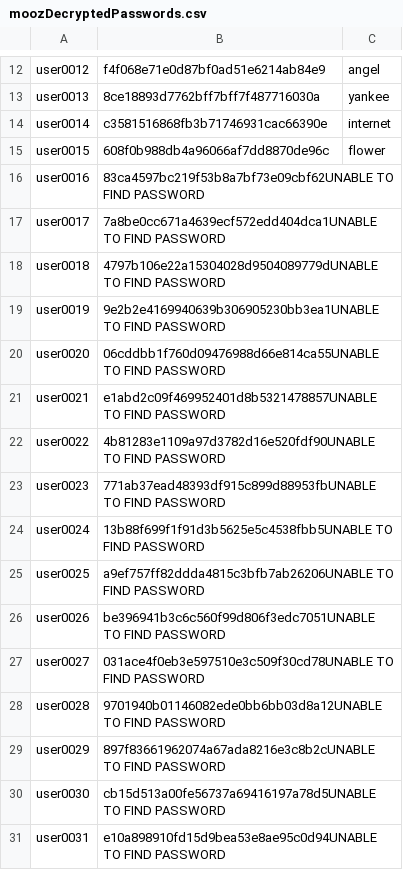
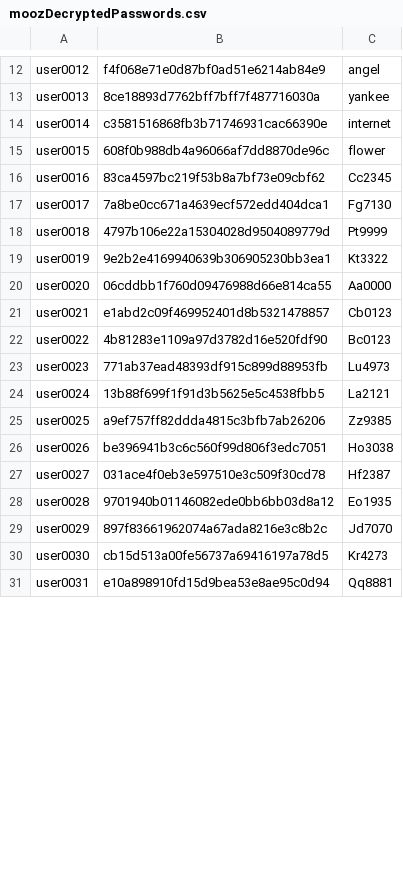
Before and after one commit to alexofceaser85/Md5_Password_Cracker, a CSV file: moozDecryptedPasswords.csv, drawn as a sheet; only a part is shown, gaps mark what is left out; the diff covers the shown part only.

Commit message:
Added the file to get the decrypted passwords
Added the file to get the decrypted passwords

```diff
--- a/moozDecryptedPasswords.csv
+++ b/moozDecryptedPasswords.csv
@@ -15,17 +15,17 @@ user0014,c3581516868fb3b71746931cac66390e,internet
 user0015,608f0b988db4a96066af7dd8870de96c,flower
-user0016,83ca4597bc219f53b8a7bf73e09cbf62UNABLE TO FIND PASSWORD
-user0017,7a8be0cc671a4639ecf572edd404dca1UNABLE TO FIND PASSWORD
-user0018,4797b106e22a15304028d9504089779dUNABLE TO FIND PASSWORD
-user0019,9e2b2e4169940639b306905230bb3ea1UNABLE TO FIND PASSWORD
-user0020,06cddbb1f760d09476988d66e814ca55UNABLE TO FIND PASSWORD
-user0021,e1abd2c09f469952401d8b5321478857UNABLE TO FIND PASSWORD
-user0022,4b81283e1109a97d3782d16e520fdf90UNABLE TO FIND PASSWORD
-user0023,771ab37ead48393df915c899d88953fbUNABLE TO FIND PASSWORD
-user0024,13b88f699f1f91d3b5625e5c4538fbb5UNABLE TO FIND PASSWORD
-user0025,a9ef757ff82ddda4815c3bfb7ab26206UNABLE TO FIND PASSWORD
-user0026,be396941b3c6c560f99d806f3edc7051UNABLE TO FIND PASSWORD
-user0027,031ace4f0eb3e597510e3c509f30cd78UNABLE TO FIND PASSWORD
-user0028,9701940b01146082ede0bb6bb03d8a12UNABLE TO FIND PASSWORD
-user0029,897f83661962074a67ada8216e3c8b2cUNABLE TO FIND PASSWORD
-user0030,cb15d513a00fe56737a69416197a78d5UNABLE TO FIND PASSWORD
-user0031,e10a898910fd15d9bea53e8ae95c0d94UNABLE TO FIND PASSWORD
+user0016,83ca4597bc219f53b8a7bf73e09cbf62,Cc2345
+user0017,7a8be0cc671a4639ecf572edd404dca1,Fg7130
+user0018,4797b106e22a15304028d9504089779d,Pt9999
+user0019,9e2b2e4169940639b306905230bb3ea1,Kt3322
+user0020,06cddbb1f760d09476988d66e814ca55,Aa0000
+user0021,e1abd2c09f469952401d8b5321478857,Cb0123
+user0022,4b81283e1109a97d3782d16e520fdf90,Bc0123
+user0023,771ab37ead48393df915c899d88953fb,Lu4973
+user0024,13b88f699f1f91d3b5625e5c4538fbb5,La2121
+user0025,a9ef757ff82ddda4815c3bfb7ab26206,Zz9385
+user0026,be396941b3c6c560f99d806f3edc7051,Ho3038
+user0027,031ace4f0eb3e597510e3c509f30cd78,Hf2387
+user0028,9701940b01146082ede0bb6bb03d8a12,Eo1935
+user0029,897f83661962074a67ada8216e3c8b2c,Jd7070
+user0030,cb15d513a00fe56737a69416197a78d5,Kr4273
+user0031,e10a898910fd15d9bea53e8ae95c0d94,Qq8881
```
Also changed, not shown: 8 edited cells elsewhere in this file, 1 other file.
